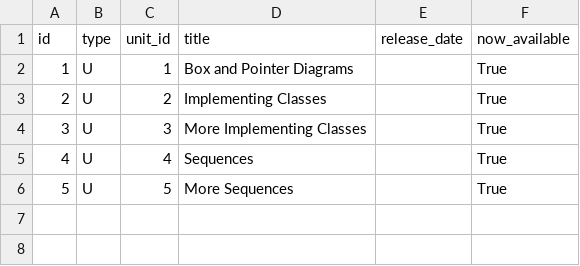
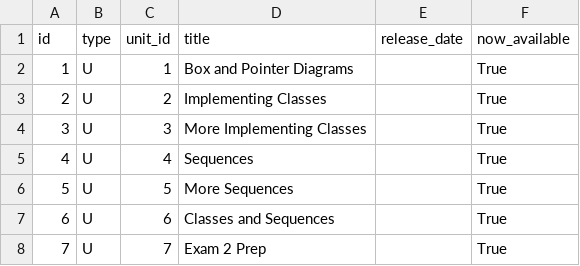
Before and after one commit to Rosebotics/RoseboticsWeb, a CSV file: appengine/courses/csse120-classes/data/unit.csv, drawn as a sheet.

```diff
--- a/appengine/courses/csse120-classes/data/unit.csv
+++ b/appengine/courses/csse120-classes/data/unit.csv
@@ -6 +6,3 @@ id,type,unit_id,title,release_date,now_available
 5,U,5,More Sequences,,True
+6,U,6,Classes and Sequences,,True
+7,U,7,Exam 2 Prep,,True
```
Also changed, not shown: appengine/courses/csse120-classes/data/lesson.csv, appengine/courses/csse120-intro/data/lesson.csv, 2 other files.
